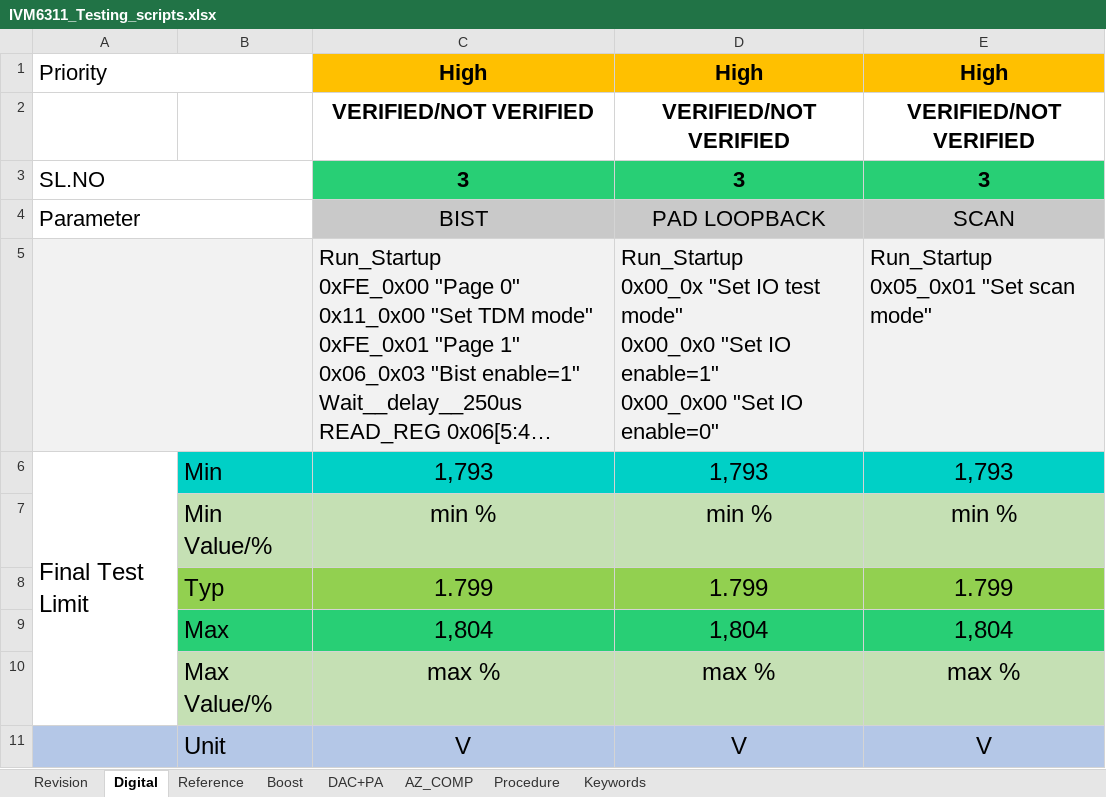
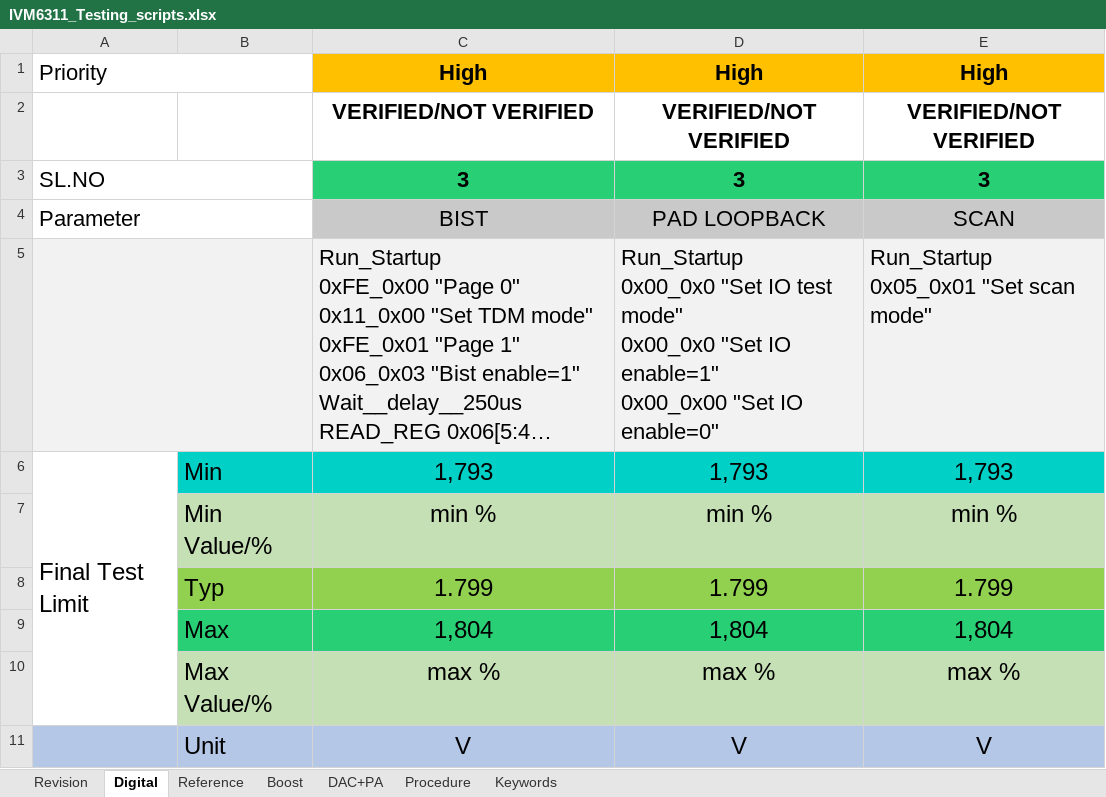
Before and after one commit to HarishKumarSedu/IVM6311_Validation, an Excel workbook: raw_data/IVM6311_Testing_scripts.xlsx, sheet Digital, drawn as a sheet; only a part is shown; long unchanged cells end in …; values as stored, in another font and other column widths than the file's, no borders; ↵ is a line break in a cell; the diff names each change by its address in the sheet, - before the commit and + after, or states it on an @@ line.

```diff
--- a/raw_data/IVM6311_Testing_scripts.xlsx (sheet Digital)
+++ b/raw_data/IVM6311_Testing_scripts.xlsx (sheet Digital)
-sheet tab: AZ_COMP
-D5: Run_Startup ↵ 0x00_0x "Set IO…
+D5: Run_Startup ↵ 0x00_0x0 "Set IO…
```
Also changed, not shown: sheet Procedure, 5 other files.
